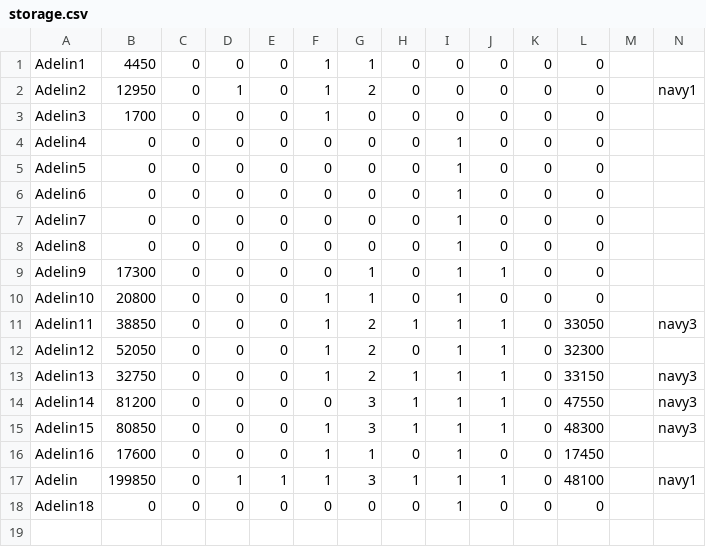
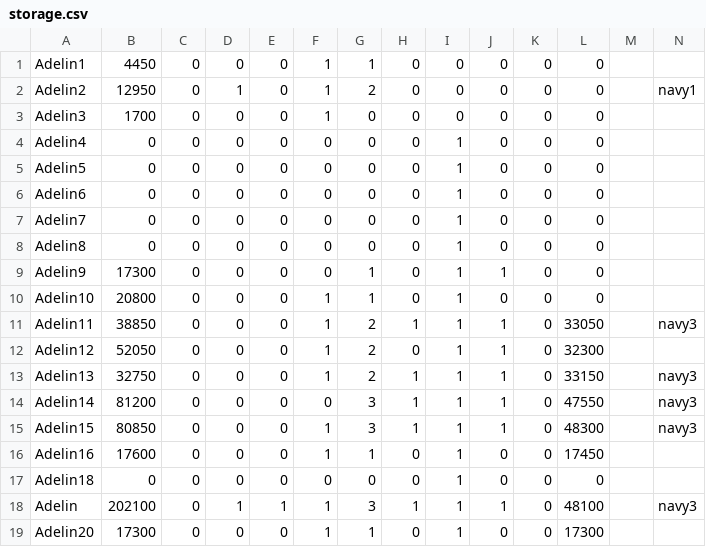
Before and after one commit to HojdaAdelin/GalaxyImpact, a CSV file: storage.csv, drawn as a sheet; removed rows and columns are numbered as before the commit, all else as after; the diff names each change by its address in the sheet, - before the commit and + after, or states it on an @@ line.

```diff
--- a/storage.csv
+++ b/storage.csv
-row 17: Adelin | 199850 | 0 | 1 | 1 | 1 | 3 | 1 | 1 | 1 | 0 | 48100 |  | navy1
+row 18: Adelin | 202100 | 0 | 1 | 1 | 1 | 3 | 1 | 1 | 1 | 0 | 48100 |  | navy3
+row 19: Adelin20 | 17300 | 0 | 0 | 0 | 1 | 1 | 0 | 1 | 0 | 0 | 17300
```
Also changed, not shown: 4 other files.
